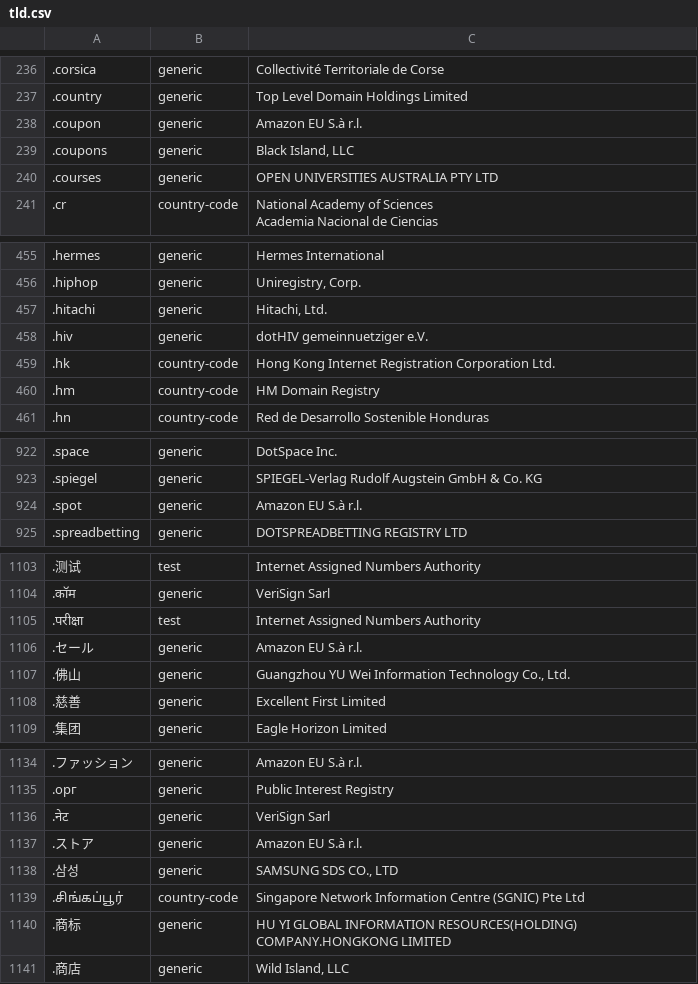
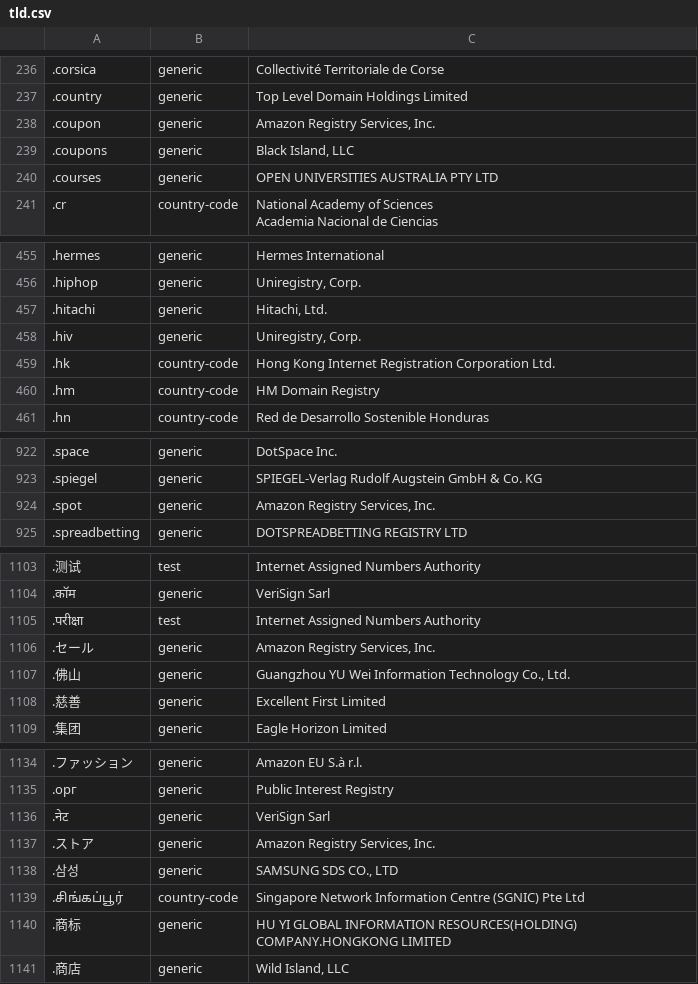
Before and after one commit to nojimage/tld-crawler, a CSV file: data/tld.csv, drawn as a sheet; only a part is shown, gaps mark what is left out; the diff covers the shown part only; the diff names each change by its address in the sheet, - before the commit and + after, or states it on an @@ line.

```diff
--- a/data/tld.csv
+++ b/data/tld.csv
-C238: Amazon EU S.à r.l.
+C238: Amazon Registry Services, Inc.
-C458: dotHIV gemeinnuetziger e.V.
+C458: Uniregistry, Corp.
-C924: Amazon EU S.à r.l.
+C924: Amazon Registry Services, Inc.
-C1106: Amazon EU S.à r.l.
+C1106: Amazon Registry Services, Inc.
-C1137: Amazon EU S.à r.l.
+C1137: Amazon Registry Services, Inc.
```
Also changed, not shown: 1 edited cell elsewhere in this file, 2 other files.
